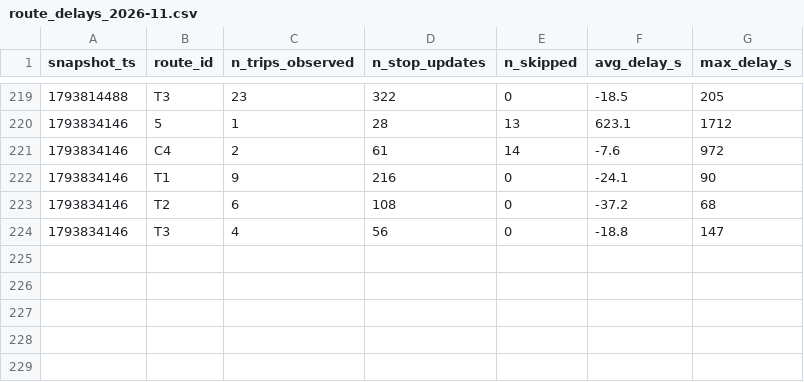
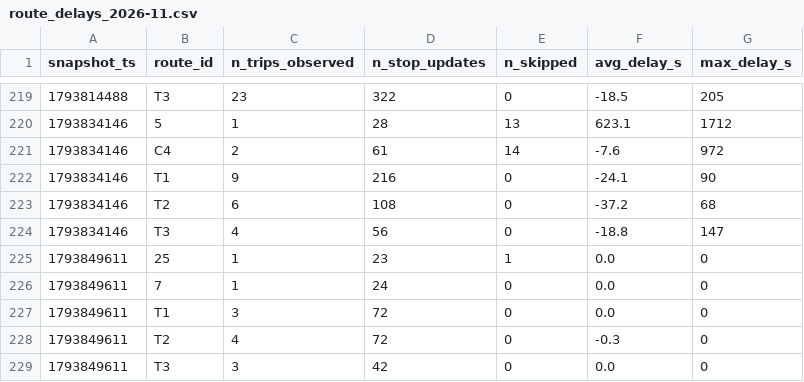
Before and after one commit to eric-lefebvre/smart-mobility-lemans, a CSV file: data/history/route_delays_2026-11.csv, drawn as a sheet; only a part is shown, gaps mark what is left out.

```diff
--- a/data/history/route_delays_2026-11.csv
+++ b/data/history/route_delays_2026-11.csv
@@ -224 +224,6 @@ snapshot_ts,route_id,n_trips_observed,n_stop_updates,n_skipped,avg_delay_s,max_d
 1793834146,T3,4,56,0,-18.8,147
+1793849611,25,1,23,1,0.0,0
+1793849611,7,1,24,0,0.0,0
+1793849611,T1,3,72,0,0.0,0
+1793849611,T2,4,72,0,-0.3,0
+1793849611,T3,3,42,0,0.0,0
```
Also changed, not shown: 1 other file.
